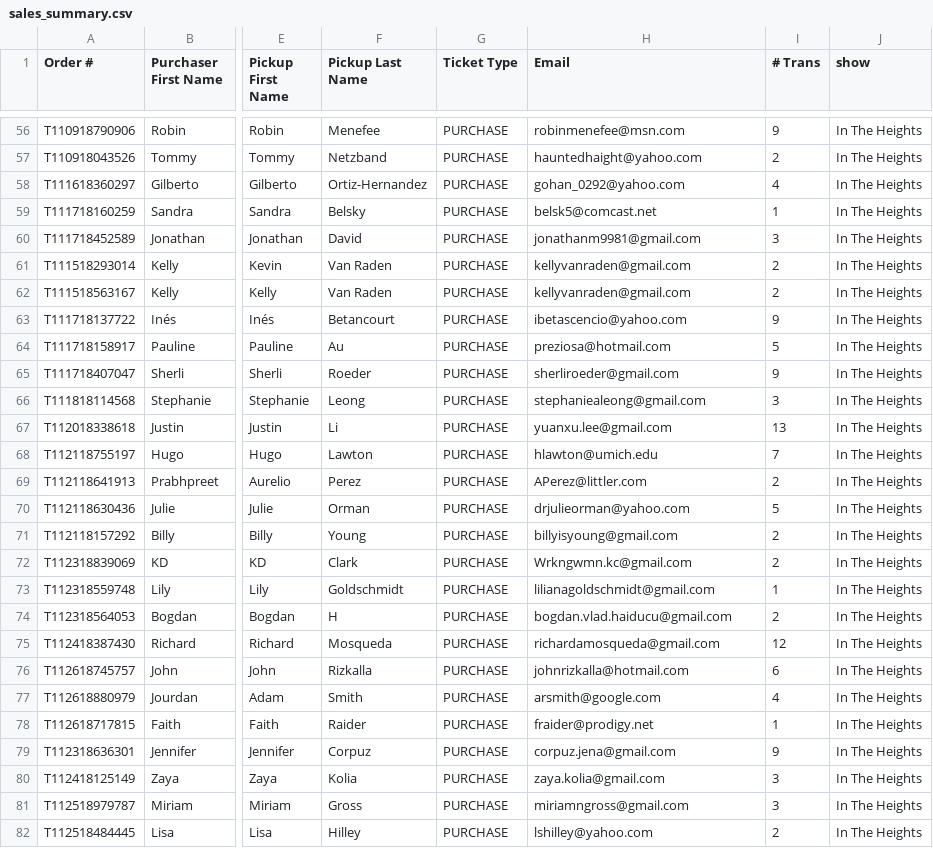
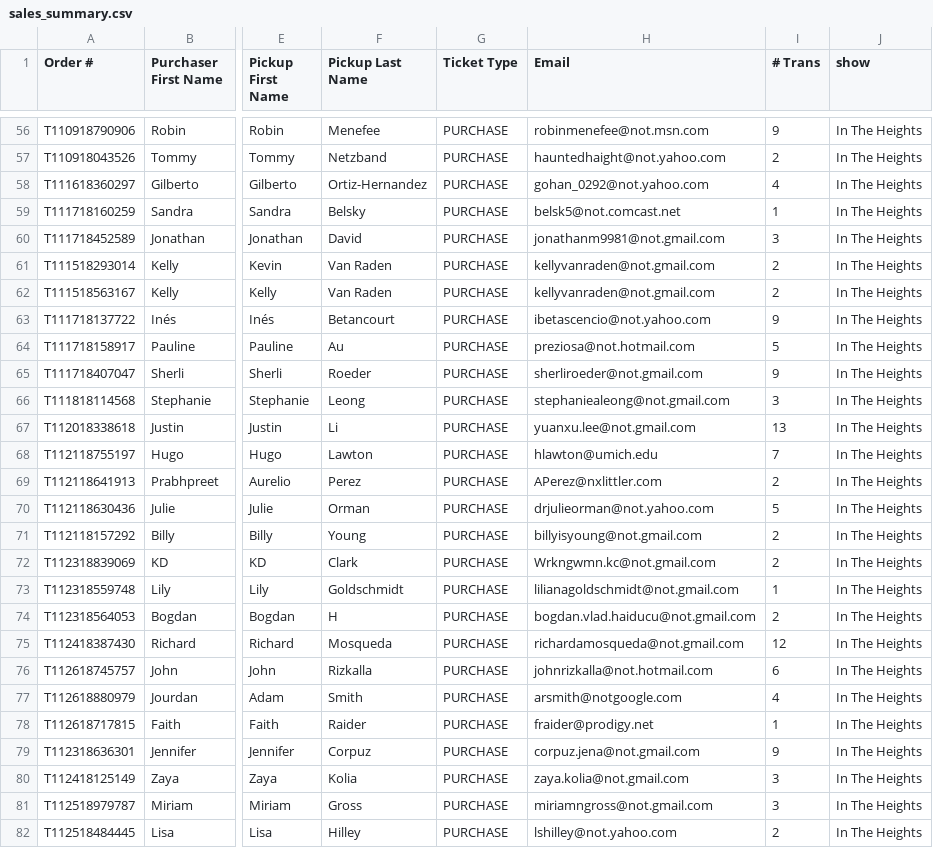
Before and after one commit to armandofox/audience1st, a CSV file: spec/import_test_files/todaytix/sales_summary.csv, drawn as a sheet; only a part is shown, gaps mark what is left out; the diff covers the shown part only; the diff names each change by its address in the sheet, - before the commit and + after, or states it on an @@ line.

```diff
--- a/spec/import_test_files/todaytix/sales_summary.csv
+++ b/spec/import_test_files/todaytix/sales_summary.csv
-H56 (Email): robinmenefee@msn.com
+H56 (Email): robinmenefee@not.msn.com
-H57 (Email): hauntedhaight@yahoo.com
+H57 (Email): hauntedhaight@not.yahoo.com
-H58 (Email): gohan_0292@yahoo.com
+H58 (Email): gohan_0292@not.yahoo.com
-H59 (Email): belsk5@comcast.net
+H59 (Email): belsk5@not.comcast.net
-H60 (Email): jonathanm9981@gmail.com
+H60 (Email): jonathanm9981@not.gmail.com
-H61:H62 (Email): kellyvanraden@gmail.com
+H61:H62 (Email): kellyvanraden@not.gmail.com
-H63 (Email): ibetascencio@yahoo.com
+H63 (Email): ibetascencio@not.yahoo.com
-H64 (Email): preziosa@hotmail.com
+H64 (Email): preziosa@not.hotmail.com
-H65 (Email): sherliroeder@gmail.com
+H65 (Email): sherliroeder@not.gmail.com
-H66 (Email): stephaniealeong@gmail.com
+H66 (Email): stephaniealeong@not.gmail.com
-H67 (Email): yuanxu.lee@gmail.com
+H67 (Email): yuanxu.lee@not.gmail.com
-H69 (Email): APerez@littler.com
+H69 (Email): APerez@nxlittler.com
-H70 (Email): drjulieorman@yahoo.com
+H70 (Email): drjulieorman@not.yahoo.com
-H71 (Email): billyisyoung@gmail.com
+H71 (Email): billyisyoung@not.gmail.com
-H72 (Email): Wrkngwmn.kc@gmail.com
+H72 (Email): Wrkngwmn.kc@not.gmail.com
-H73 (Email): lilianagoldschmidt@gmail.com
+H73 (Email): lilianagoldschmidt@not.gmail.com
-H74 (Email): bogdan.vlad.haiducu@gmail.com
+H74 (Email): bogdan.vlad.haiducu@not.gmail.com
-H75 (Email): richardamosqueda@gmail.com
+H75 (Email): richardamosqueda@not.gmail.com
-H76 (Email): johnrizkalla@hotmail.com
+H76 (Email): johnrizkalla@not.hotmail.com
-H77 (Email): arsmith@google.com
+H77 (Email): arsmith@notgoogle.com
-H79 (Email): corpuz.jena@gmail.com
+H79 (Email): corpuz.jena@not.gmail.com
-H80 (Email): zaya.kolia@gmail.com
+H80 (Email): zaya.kolia@not.gmail.com
-H81 (Email): miriamngross@gmail.com
+H81 (Email): miriamngross@not.gmail.com
-H82 (Email): lshilley@yahoo.com
+H82 (Email): lshilley@not.yahoo.com
```
Also changed, not shown: 78 edited cells elsewhere in this file, spec/import_test_files/todaytix/single_sale.csv, 6 other files.
